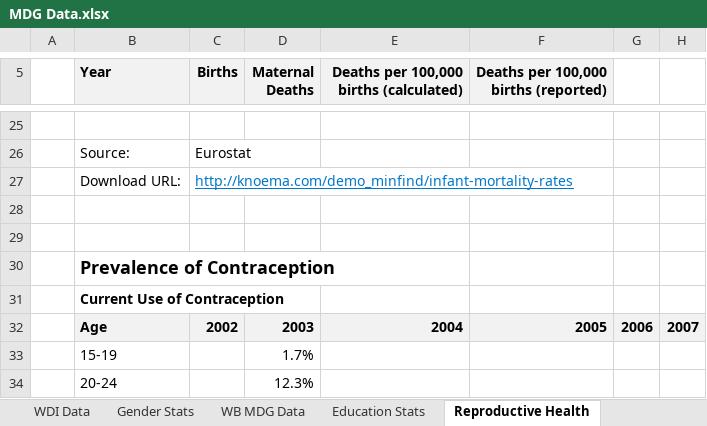
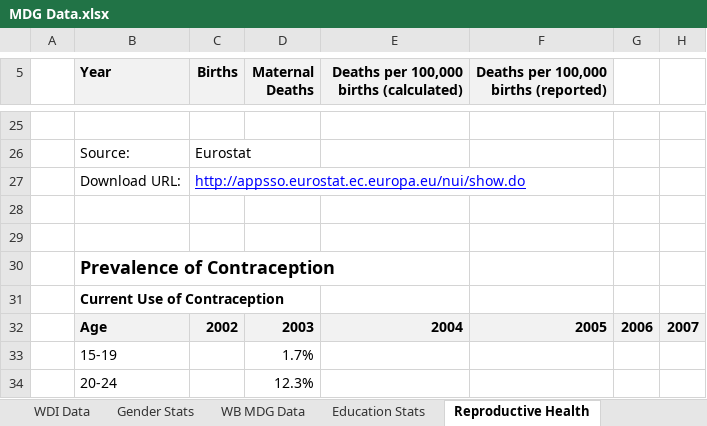
Before and after one commit to opendatakosovo/UNKT-MDG-visualizer, an Excel workbook: data/MDG Data.xlsx, sheet Reproductive Health, drawn as a sheet; only a part is shown, gaps mark what is left out; values as stored, in another font and other column widths than the file's, no borders; charts and pictures not drawn; the diff names each change by its address in the sheet, - before the commit and + after, or states it on an @@ line.

```diff
--- a/data/MDG Data.xlsx (sheet Reproductive Health)
+++ b/data/MDG Data.xlsx (sheet Reproductive Health)
-C27 (Births): http://knoema.com/demo_minfind/infant-mortality-rates
+C27 (Births): http://appsso.eurostat.ec.europa.eu/nui/show.do
-C27 text colour: #0077CA
+C27 text colour: #0000FF
```
Also changed, not shown: sheet Health, charts or pictures, data/indicator_data.xlsx, 4 other files.
